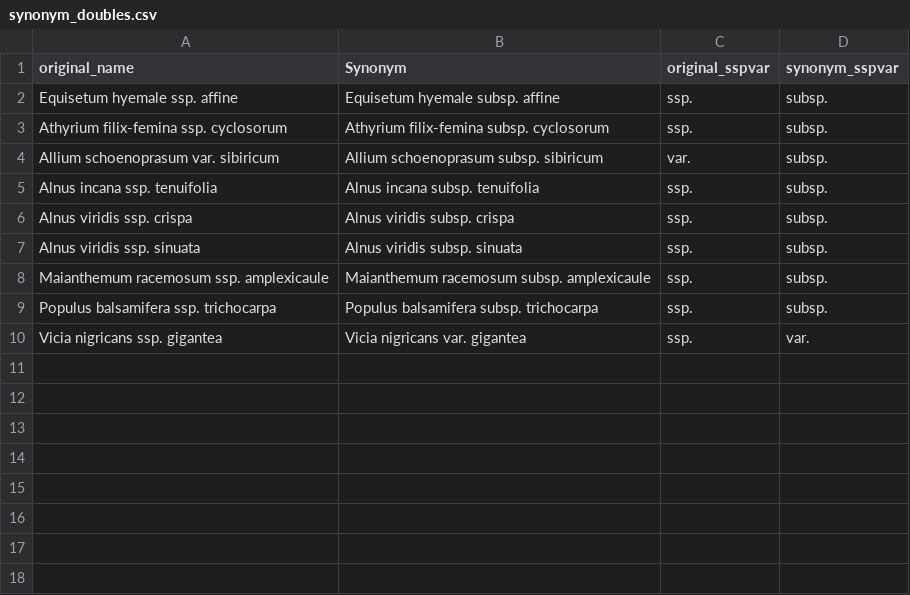
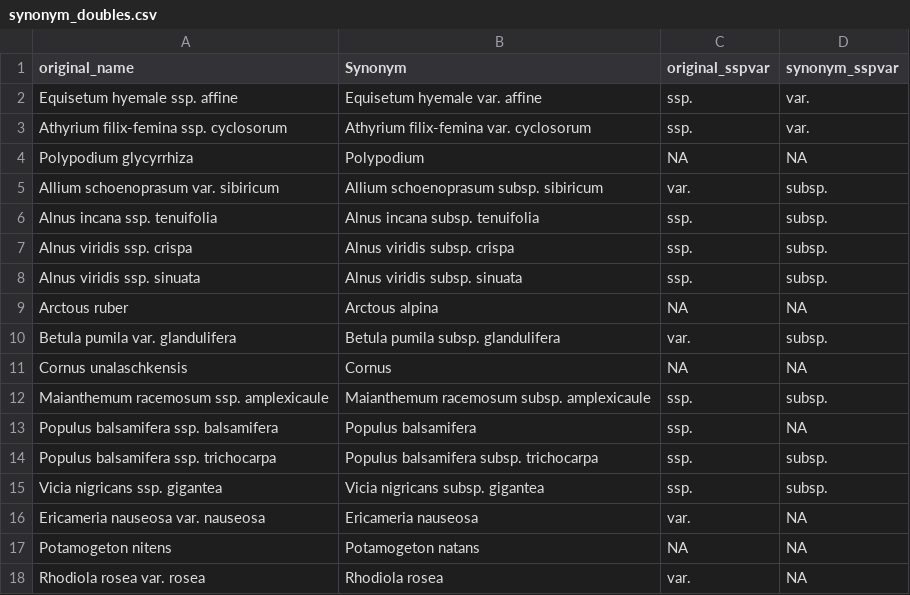
Before and after one commit to kydahl/biodiv-hostpots, a CSV file: synonym_doubles.csv, drawn as a sheet.

```diff
--- a/synonym_doubles.csv
+++ b/synonym_doubles.csv
@@ -1,4 +1,5 @@
 original_name,Synonym,original_sspvar,synonym_sspvar
-Equisetum hyemale ssp. affine,Equisetum hyemale subsp. affine,ssp.,subsp.
-Athyrium filix-femina ssp. cyclosorum,Athyrium filix-femina subsp. cyclosorum,ssp.,subsp.
+Equisetum hyemale ssp. affine,Equisetum hyemale var. affine,ssp.,var.
+Athyrium filix-femina ssp. cyclosorum,Athyrium filix-femina var. cyclosorum,ssp.,var.
+Polypodium glycyrrhiza,Polypodium,NA,NA
 Allium schoenoprasum var. sibiricum,Allium schoenoprasum subsp. sibiricum,var.,subsp.
@@ -7,4 +8,11 @@ Alnus viridis ssp. crispa,Alnus viridis subsp. crispa,ssp.,subsp.
 Alnus viridis ssp. sinuata,Alnus viridis subsp. sinuata,ssp.,subsp.
+Arctous ruber,Arctous alpina,NA,NA
+Betula pumila var. glandulifera,Betula pumila subsp. glandulifera,var.,subsp.
+Cornus unalaschkensis,Cornus,NA,NA
 Maianthemum racemosum ssp. amplexicaule,Maianthemum racemosum subsp. amplexicaule,ssp.,subsp.
+Populus balsamifera ssp. balsamifera,Populus balsamifera,ssp.,NA
 Populus balsamifera ssp. trichocarpa,Populus balsamifera subsp. trichocarpa,ssp.,subsp.
-Vicia nigricans ssp. gigantea,Vicia nigricans var. gigantea,ssp.,var.
+Vicia nigricans ssp. gigantea,Vicia nigricans subsp. gigantea,ssp.,subsp.
+Ericameria nauseosa var. nauseosa,Ericameria nauseosa,var.,NA
+Potamogeton nitens,Potamogeton natans,NA,NA
+Rhodiola rosea var. rosea,Rhodiola rosea,var.,NA
```
Also changed, not shown: data/clean/all_synonyms.csv, data/clean/coverage_pcts.csv, 18 other files.
